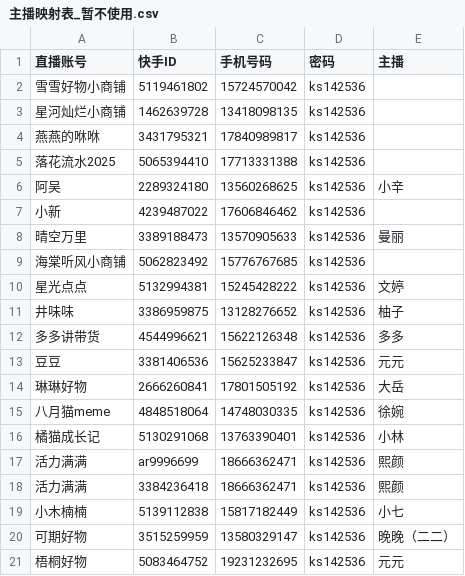
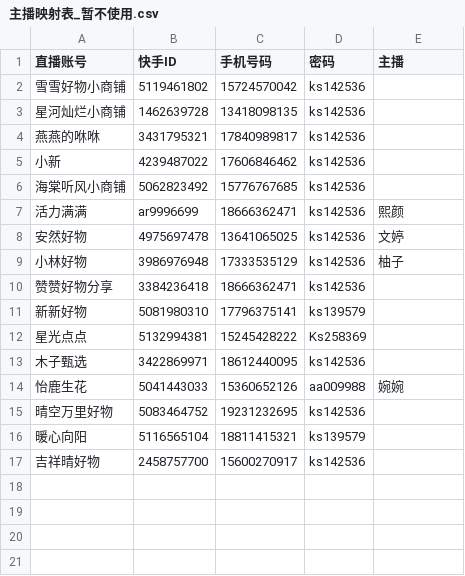
Before and after one commit to abc287228558-dot/EditFeiShuDoc, a CSV file: 主播映射表_暂不使用.csv, drawn as a sheet.

```diff
--- a/主播映射表_暂不使用.csv
+++ b/主播映射表_暂不使用.csv
@@ -4,18 +4,14 @@
 燕燕的咻咻,3431795321,17840989817,ks142536,
-落花流水2025,5065394410,17713331388,ks142536,
-阿吴,2289324180,13560268625,ks142536,小辛
 小新,4239487022,17606846462,ks142536,
-晴空万里,3389188473,13570905633,ks142536,曼丽
 海棠听风小商铺,5062823492,15776767685,ks142536,
-星光点点,5132994381,15245428222,ks142536,文婷
-井味味,3386959875,13128276652,ks142536,柚子
-多多讲带货,4544996621,15622126348,ks142536,多多
-豆豆,3381406536,15625233847,ks142536,元元
-琳琳好物,2666260841,17801505192,ks142536,大岳
-八月猫meme,4848518064,14748030335,ks142536,徐婉
-橘猫成长记,5130291068,13763390401,ks142536,小林
 活力满满,ar9996699,18666362471,ks142536,熙颜
-活力满满,3384236418,18666362471,ks142536,熙颜
-小木楠楠,5139112838,15817182449,ks142536,小七
-可期好物,3515259959,13580329147,ks142536,晚晚（二二）
-梧桐好物,5083464752,19231232695,ks142536,元元
+安然好物,4975697478,13641065025,ks142536,文婷
+小林好物,3986976948,17333535129,ks142536,柚子
+赞赞好物分享,3384236418,18666362471,ks142536,
+新新好物,5081980310,17796375141,ks139579,
+星光点点,5132994381,15245428222,Ks258369,
+木子甄选,3422869971,18612440095,ks142536,
+怡鹿生花,5041443033,15360652126,aa009988,婉婉
+晴空万里好物,5083464752,19231232695,ks142536,
+暖心向阳,5116565104,18811415321,ks139579,
+吉祥晴好物,2458757700,15600270917,ks142536,
```
Also changed, not shown: 主播映射表.csv, 3 other files.
